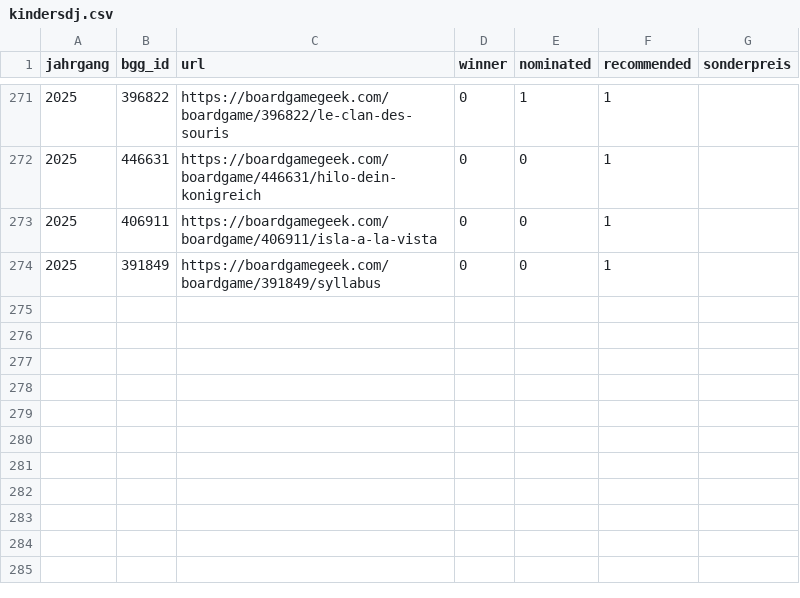
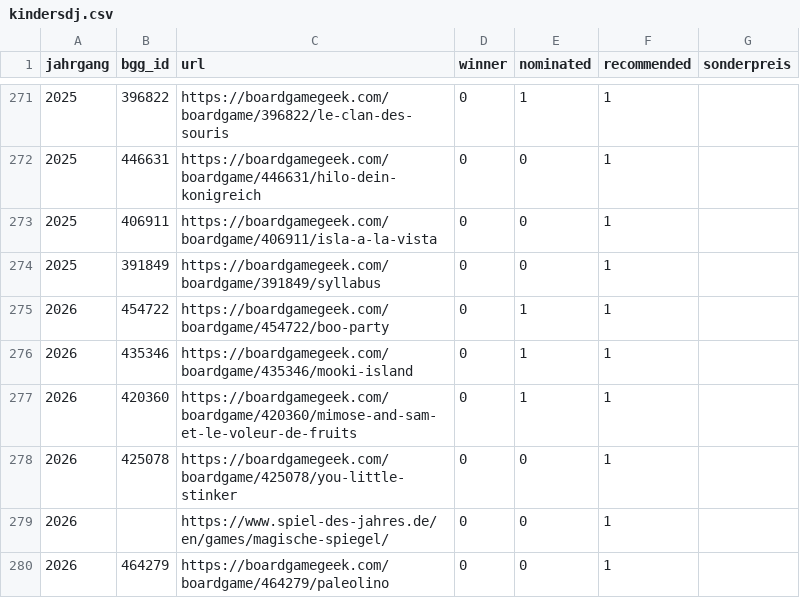
Before and after one commit to recommend-games/spiel-des-jahres, a CSV file: src/spiel_des_jahres/data/kindersdj.csv, drawn as a sheet; only a part is shown, gaps mark what is left out.

Commit message:
KiSdJ 2026 nominations and recommendations

```diff
--- a/src/spiel_des_jahres/data/kindersdj.csv
+++ b/src/spiel_des_jahres/data/kindersdj.csv
@@ -274 +274,7 @@ jahrgang,bgg_id,url,winner,nominated,recommended,sonderpreis
 2025,391849,https://boardgamegeek.com/boardgame/391849/syllabus,0,0,1,
+2026,454722,https://boardgamegeek.com/boardgame/454722/boo-party,0,1,1,
+2026,435346,https://boardgamegeek.com/boardgame/435346/mooki-island,0,1,1,
+2026,420360,https://boardgamegeek.com/boardgame/420360/mimose-and-sam-et-le-voleur-de-fruits,0,1,1,
+2026,425078,https://boardgamegeek.com/boardgame/425078/you-little-stinker,0,0,1,
+2026,,https://www.spiel-des-jahres.de/en/games/magische-spiegel/,0,0,1,
+2026,464279,https://boardgamegeek.com/boardgame/464279/paleolino,0,0,1,
```
